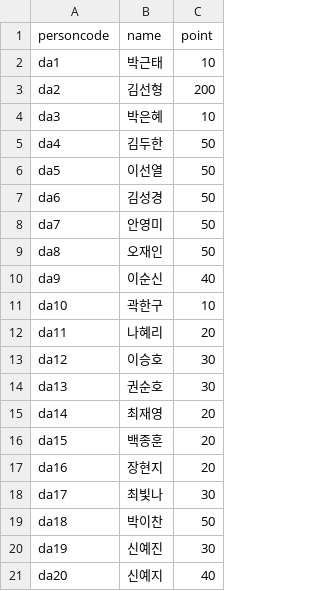
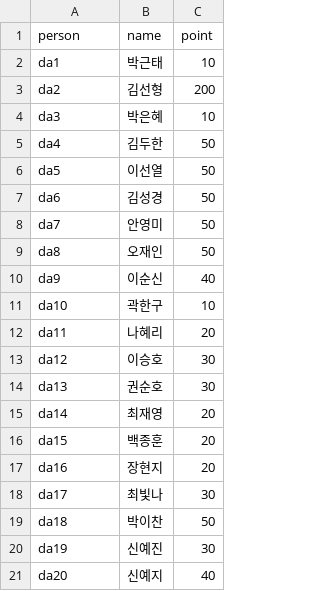
Before and after one commit to park128/law-wiki, a CSV file: data/user.csv, drawn as a sheet.

```diff
--- a/data/user.csv
+++ b/data/user.csv
@@ -1,2 +1,2 @@
-personcode,name,point
+person,name,point
 da1,박근태,10
```
Also changed, not shown: 1 other file.
